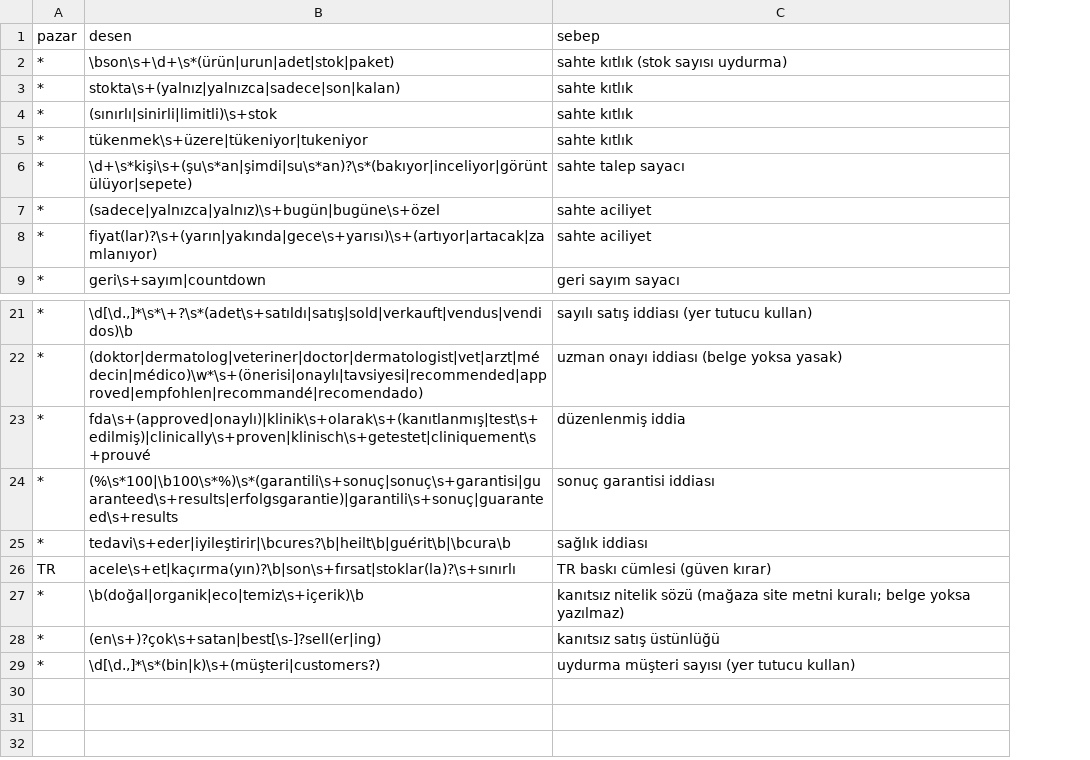
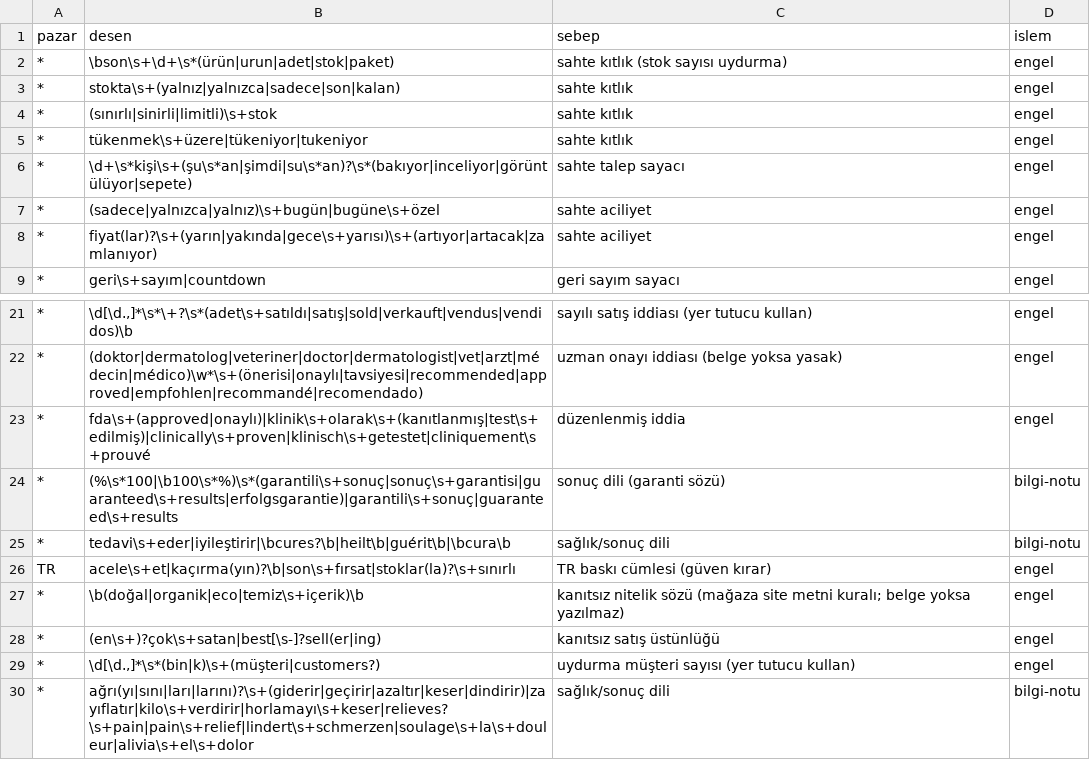
Before and after one commit to armanvibecoding/viral-urun-ekibi-market, a TSV file: plugins/viral-urun-ekibi/skills/teklif-ve-sayfa/referans/yasak-ifadeler.tsv, drawn as a sheet; only a part is shown, gaps mark what is left out; the diff names each change by its address in the sheet, - before the commit and + after, or states it on an @@ line.

```diff
--- a/plugins/viral-urun-ekibi/skills/teklif-ve-sayfa/referans/yasak-ifadeler.tsv
+++ b/plugins/viral-urun-ekibi/skills/teklif-ve-sayfa/referans/yasak-ifadeler.tsv
+column D (islem), rows 2-9: all engel; rows 21-29: engel | engel | engel | bilgi-notu | bilgi-notu | engel | engel | engel | engel
-C24 (sebep): sonuç garantisi iddiası
+C24 (sebep): sonuç dili (garanti sözü)
-C25 (sebep): sağlık iddiası
+C25 (sebep): sağlık/sonuç dili
+row 30: * | ağrı(yı|sını|ları|larını)?\s+(giderir|geçirir|azaltır|keser|dindirir)|zayıflatır|kilo\s+verdirir|horlamayı\s+keser|relieves?\s+pain|pain\s+relief|lindert\s+schmerzen|soulage\s+la\s+douleur|alivia\s+el\s+dolor | sağlık/sonuç dili | bilgi-notu
```
Also changed, not shown: 29 other files.
